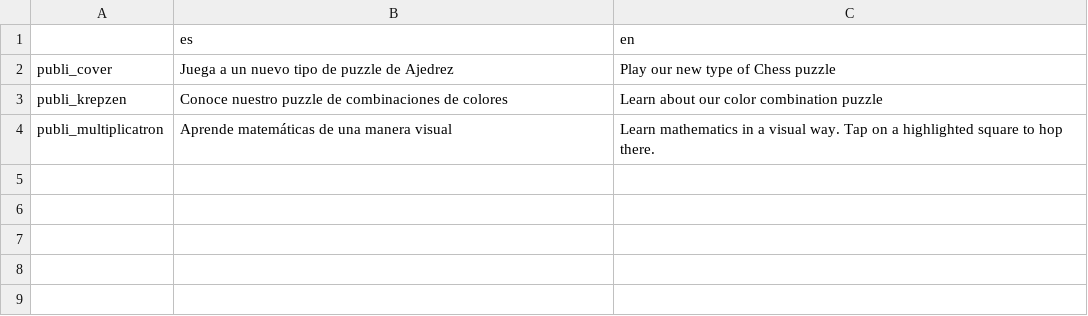
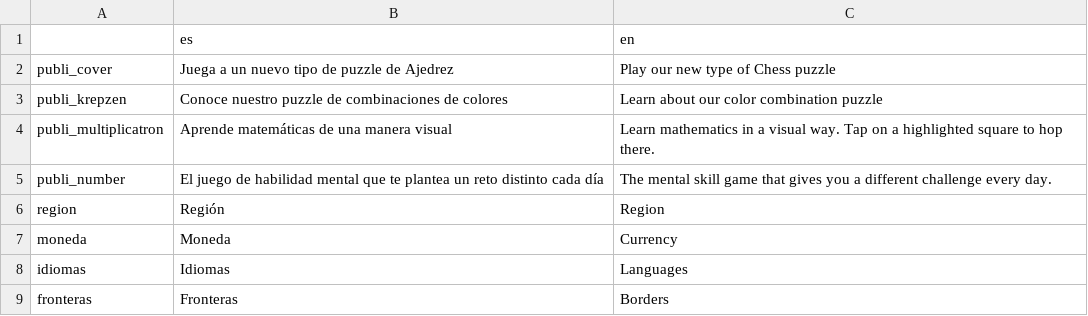
Before and after one commit to zarmath/Paises-para-martin, a CSV file: traducciones/traduccion paises para martin.csv, drawn as a sheet; the diff names each change by its address in the sheet, - before the commit and + after, or states it on an @@ line.

Commit message:
publicidad

```diff
--- a/traducciones/traduccion paises para martin.csv
+++ b/traducciones/traduccion paises para martin.csv
+row 5: publi_number | El juego de habilidad mental que te plantea un reto distinto cada día | The mental skill game that gives you a different challenge every day.
+row 6: region | Región | Region
+row 7: moneda | Moneda | Currency
+row 8: idiomas | Idiomas | Languages
+row 9: fronteras | Fronteras | Borders
```
Also changed, not shown: 33 other files.
